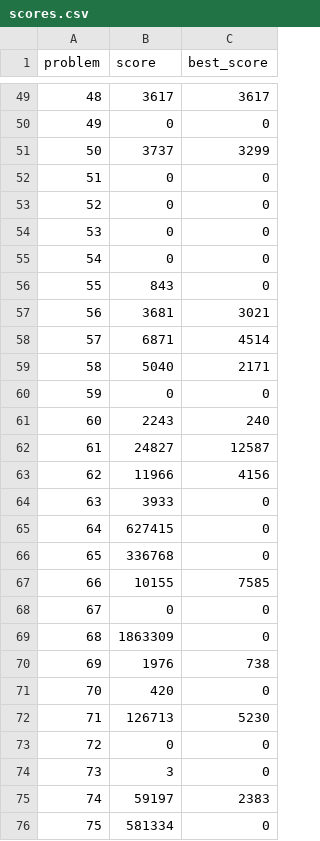
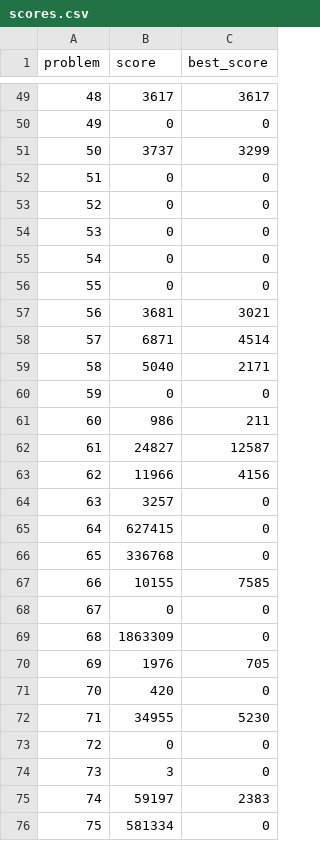
Before and after one commit to closedandrestricted/icfpc2021, a CSV file: submitter/scores.csv, drawn as a sheet; only a part is shown, gaps mark what is left out; the diff covers the shown part only.

```diff
--- a/submitter/scores.csv
+++ b/submitter/scores.csv
@@ -55,3 +55,3 @@ problem,score,best_score
 54,0,0
-55,843,0
+55,0,0
 56,3681,3021
@@ -60,6 +60,6 @@ problem,score,best_score
 59,0,0
-60,2243,240
+60,986,211
 61,24827,12587
 62,11966,4156
-63,3933,0
+63,3257,0
 64,627415,0
@@ -69,5 +69,5 @@ problem,score,best_score
 68,1863309,0
-69,1976,738
+69,1976,705
 70,420,0
-71,126713,5230
+71,34955,5230
 72,0,0
```
Also changed, not shown: 34 added rows, 8 removed rows and 9 edited cells elsewhere in this file.
